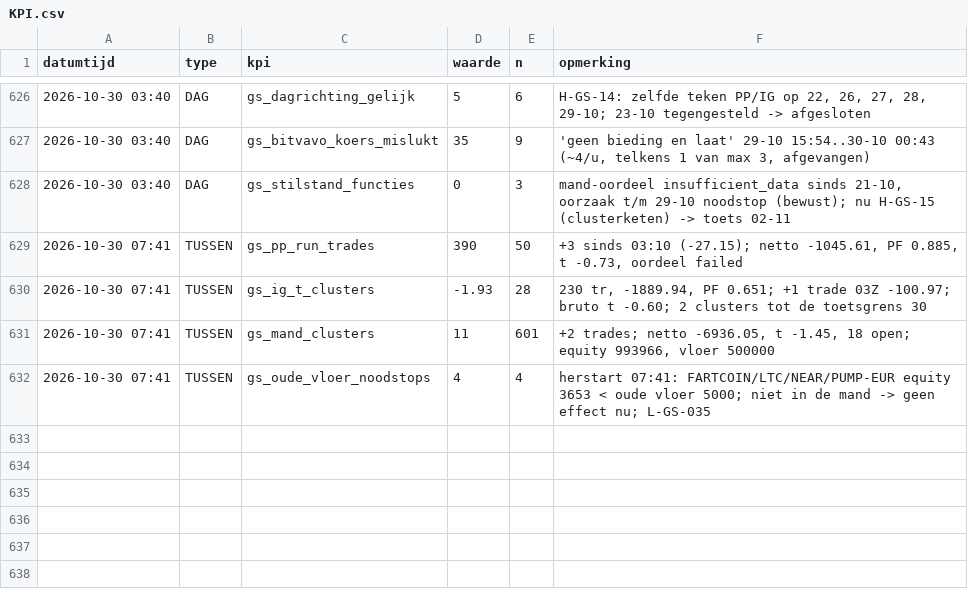
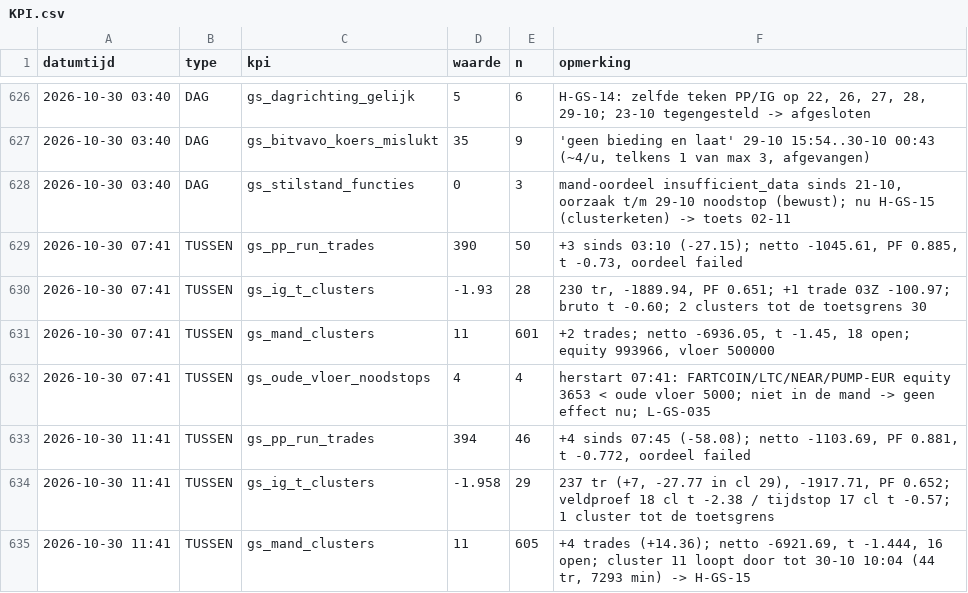
Before and after one commit to Roedie84/ha-gold-scalper, a CSV file: KPI.csv, drawn as a sheet; only a part is shown, gaps mark what is left out.

```diff
--- a/KPI.csv
+++ b/KPI.csv
@@ -632 +632,4 @@ datumtijd,type,kpi,waarde,n,opmerking
 2026-10-30 07:41,TUSSEN,gs_oude_vloer_noodstops,4,4,"herstart 07:41: FARTCOIN/LTC/NEAR/PUMP-EUR equity 3653 < oude vloer 5000; niet in de mand -> geen effect nu; L-GS-035"
+2026-10-30 11:41,TUSSEN,gs_pp_run_trades,394,46,"+4 sinds 07:45 (-58.08); netto -1103.69, PF 0.881, t -0.772, oordeel failed"
+2026-10-30 11:41,TUSSEN,gs_ig_t_clusters,-1.958,29,"237 tr (+7, -27.77 in cl 29), -1917.71, PF 0.652; veldproef 18 cl t -2.38 / tijdstop 17 cl t -0.57; 1 cluster tot de toetsgrens"
+2026-10-30 11:41,TUSSEN,gs_mand_clusters,11,605,"+4 trades (+14.36); netto -6921.69, t -1.444, 16 open; cluster 11 loopt door tot 30-10 10:04 (44 tr, 7293 min) -> H-GS-15"
```
Also changed, not shown: 1 other file.
